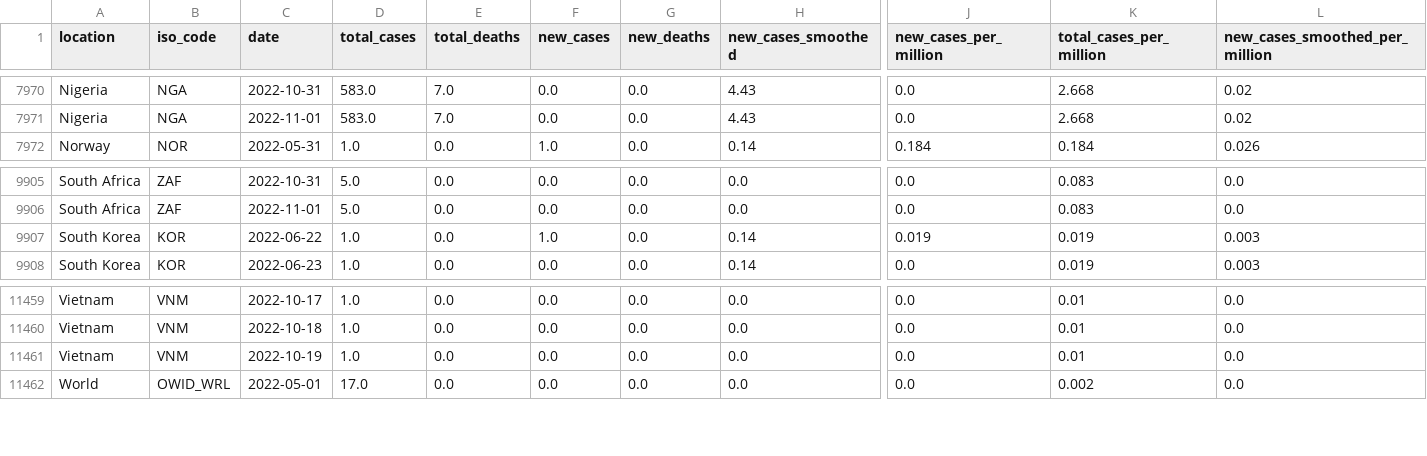
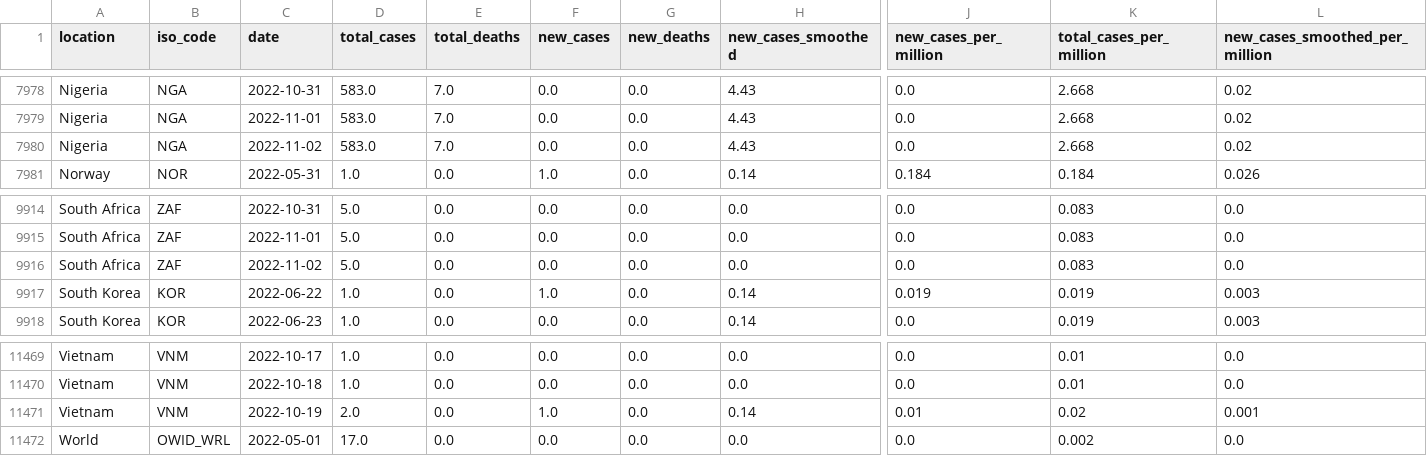
Before and after one commit to owid/monkeypox, a CSV file: owid-monkeypox-data.csv, drawn as a sheet; only a part is shown, gaps mark what is left out; addresses are those after the commit; rows hold the shown columns only; the diff covers the shown part only; the diff names each change by its address in the sheet, - before the commit and + after, or states it on an @@ line.

```diff
--- a/owid-monkeypox-data.csv
+++ b/owid-monkeypox-data.csv
+row 7980: Nigeria | NGA | 2022-11-02 | 583.0 | 7.0 | 0.0 | 0.0 | 4.43 | 0.0 | 2.668 | 0.02
+row 9916: South Africa | ZAF | 2022-11-02 | 5.0 | 0.0 | 0.0 | 0.0 | 0.0 | 0.0 | 0.083 | 0.0
-D11471 (total_cases): 1.0
+D11471 (total_cases): 2.0
-F11471 (new_cases): 0.0
+F11471 (new_cases): 1.0
-H11471 (new_cases_smoothed): 0.0
+H11471 (new_cases_smoothed): 0.14
-J11471 (new_cases_per_million): 0.0
+J11471 (new_cases_per_million): 0.01
-K11471 (total_cases_per_million): 0.01
+K11471 (total_cases_per_million): 0.02
-L11471 (new_cases_smoothed_per_million): 0.0
+L11471 (new_cases_smoothed_per_million): 0.001
```
Also changed, not shown: 8 added rows and 25 edited cells elsewhere in this file.
